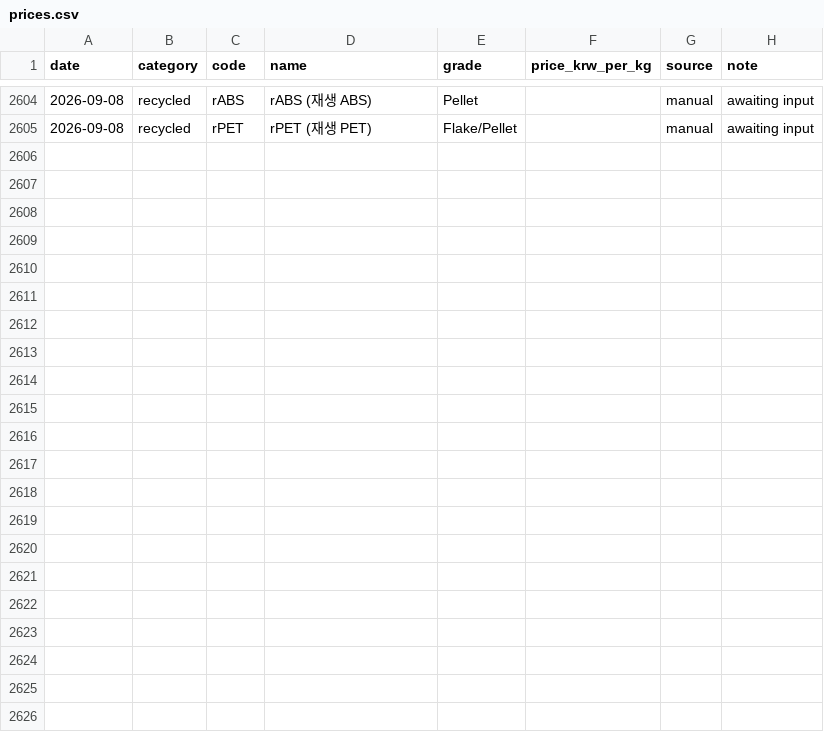
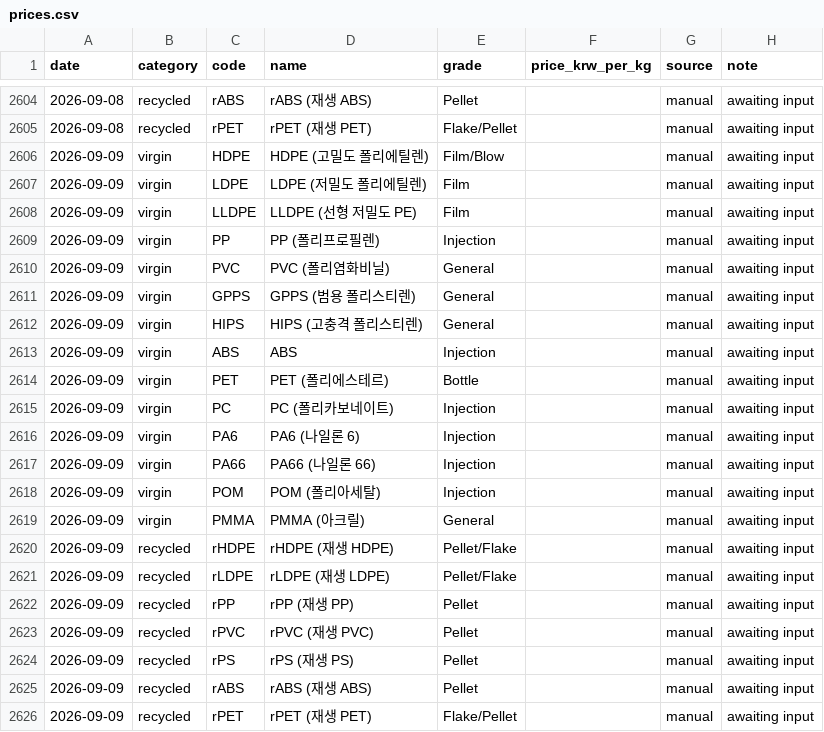
Before and after one commit to kimmj1240-gif/hankaichemical, a CSV file: data/prices.csv, drawn as a sheet; only a part is shown, gaps mark what is left out.

```diff
--- a/data/prices.csv
+++ b/data/prices.csv
@@ -2605 +2605,22 @@ date,category,code,name,grade,price_krw_per_kg,source,note
 2026-09-08,recycled,rPET,rPET (재생 PET),Flake/Pellet,,manual,awaiting input
+2026-09-09,virgin,HDPE,HDPE (고밀도 폴리에틸렌),Film/Blow,,manual,awaiting input
+2026-09-09,virgin,LDPE,LDPE (저밀도 폴리에틸렌),Film,,manual,awaiting input
+2026-09-09,virgin,LLDPE,LLDPE (선형 저밀도 PE),Film,,manual,awaiting input
+2026-09-09,virgin,PP,PP (폴리프로필렌),Injection,,manual,awaiting input
+2026-09-09,virgin,PVC,PVC (폴리염화비닐),General,,manual,awaiting input
+2026-09-09,virgin,GPPS,GPPS (범용 폴리스티렌),General,,manual,awaiting input
+2026-09-09,virgin,HIPS,HIPS (고충격 폴리스티렌),General,,manual,awaiting input
+2026-09-09,virgin,ABS,ABS,Injection,,manual,awaiting input
+2026-09-09,virgin,PET,PET (폴리에스테르),Bottle,,manual,awaiting input
+2026-09-09,virgin,PC,PC (폴리카보네이트),Injection,,manual,awaiting input
+2026-09-09,virgin,PA6,PA6 (나일론 6),Injection,,manual,awaiting input
+2026-09-09,virgin,PA66,PA66 (나일론 66),Injection,,manual,awaiting input
+2026-09-09,virgin,POM,POM (폴리아세탈),Injection,,manual,awaiting input
+2026-09-09,virgin,PMMA,PMMA (아크릴),General,,manual,awaiting input
+2026-09-09,recycled,rHDPE,rHDPE (재생 HDPE),Pellet/Flake,,manual,awaiting input
+2026-09-09,recycled,rLDPE,rLDPE (재생 LDPE),Pellet/Flake,,manual,awaiting input
+2026-09-09,recycled,rPP,rPP (재생 PP),Pellet,,manual,awaiting input
+2026-09-09,recycled,rPVC,rPVC (재생 PVC),Pellet,,manual,awaiting input
+2026-09-09,recycled,rPS,rPS (재생 PS),Pellet,,manual,awaiting input
+2026-09-09,recycled,rABS,rABS (재생 ABS),Pellet,,manual,awaiting input
+2026-09-09,recycled,rPET,rPET (재생 PET),Flake/Pellet,,manual,awaiting input
```
Also changed, not shown: 1 other file.
